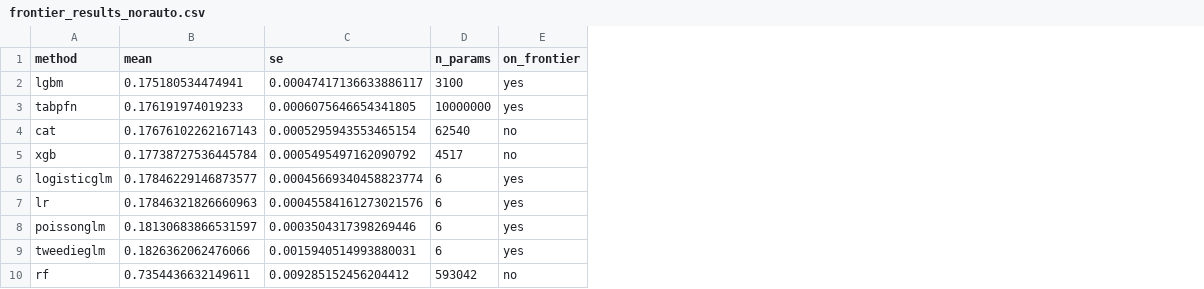
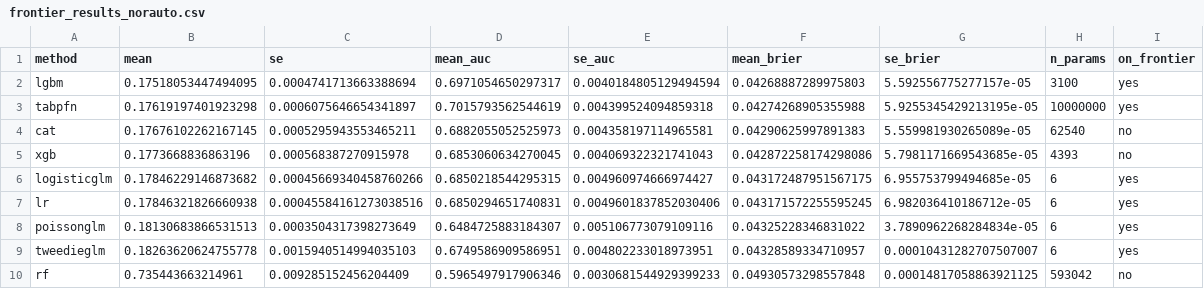
Before and after one commit to IFoA-ADSWP/TabPFN, a CSV file: scripts/eval/insurance_benchmark_v1/frontier_results_norauto.csv, drawn as a sheet; addresses are those after the commit; the diff names each change by its address in the sheet, - before the commit and + after, or states it on an @@ line.

Commit message:
feat: AUC/Brier rescore across frontier suite + §14.11 addendum
Implements spec docs/analyses/frontier_auc_brier_rescore_spec.md:
- run_frontier_benchmark.py: emit mean±SE AUC and Brier per fold for all
  9 methods on the 6 classification frontier datasets (sweep-reuse reads
  brier/roc_auc from home_turf_sweep_results.csv; fresh path appends
  per-fold scores from predicted probabilities)
- Regenerated frontier_results_*.csv with mean_auc/se_auc/mean_brier/
  se_brier columns and matching plots (tabpfn-client bumped 0.2.8->0.3.3
  after server-enforced HTTP 426 version lockout)
- Master report §14.11: results tables, TabPFN-vs-best-GLM deltas, regime
  verdicts. TabPFN ranks #1 AUC on all 6 datasets; ausprivauto0405
  "DOMINATED" verdict retracted to calibration tie + ranking edge

```diff
--- a/scripts/eval/insurance_benchmark_v1/frontier_results_norauto.csv
+++ b/scripts/eval/insurance_benchmark_v1/frontier_results_norauto.csv
+column D (mean_auc), rows 2-10: 0.6971054650297317 | 0.7015793562544619 | 0.6882055052525973 | 0.6853060634270045 | 0.6850218544295315 | 0.6850294651740831 | 0.6484725883184307 | 0.6749586909586951 | 0.5965497917906346
+column E (se_auc), rows 2-10: 0.0040184805129494594 | 0.004399524094859318 | 0.004358197114965581 | 0.004069322321741043 | 0.004960974666974427 | 0.0049601837852030406 | 0.005106773079109116 | 0.004802233018973951 | 0.0030681544929399233
+column F (mean_brier), rows 2-10: 0.04268887289975803 | 0.04274268905355988 | 0.04290625997891383 | 0.042872258174298086 | 0.043172487951567175 | 0.043171572255595245 | 0.04325228346831022 | 0.04328589334710957 | 0.04930573298557848
+column G (se_brier), rows 2-10: 5.592556775277157e-05 | 5.9255345429213195e-05 | 5.559981930265089e-05 | 5.7981171669543685e-05 | 6.955753799494685e-05 | 6.982036410186712e-05 | 3.7890962268284834e-05 | 0.00010431282707507007 | 0.00014817058863921125
-B2 (mean): 0.175180534474941
+B2 (mean): 0.17518053447494095
-C2 (se): 0.00047417136633886117
+C2 (se): 0.0004741713663388694
-B3 (mean): 0.176191974019233
+B3 (mean): 0.17619197401923298
-C3 (se): 0.0006075646654341805
+C3 (se): 0.0006075646654341897
-B4 (mean): 0.17676102262167143
+B4 (mean): 0.17676102262167145
-C4 (se): 0.0005295943553465154
+C4 (se): 0.0005295943553465211
-B5 (mean): 0.17738727536445784
+B5 (mean): 0.1773668836863196
-C5 (se): 0.0005495497162090792
+C5 (se): 0.000568387270915978
-H5 (n_params): 4517
+H5 (n_params): 4393
-B6 (mean): 0.17846229146873577
+B6 (mean): 0.17846229146873682
-C6 (se): 0.00045669340458823774
+C6 (se): 0.00045669340458760266
-B7 (mean): 0.17846321826660963
+B7 (mean): 0.17846321826660938
-C7 (se): 0.00045584161273021576
+C7 (se): 0.00045584161273038516
-B8 (mean): 0.18130683866531597
+B8 (mean): 0.18130683866531513
-C8 (se): 0.0003504317398269446
+C8 (se): 0.0003504317398273649
-B9 (mean): 0.1826362062476066
+B9 (mean): 0.18263620624755778
-C9 (se): 0.0015940514993880031
+C9 (se): 0.0015940514994035103
-B10 (mean): 0.7354436632149611
+B10 (mean): 0.735443663214961
-C10 (se): 0.009285152456204412
+C10 (se): 0.009285152456204409
```
Also changed, not shown: scripts/eval/insurance_benchmark_v1/frontier_results_ausprivauto0405.csv, scripts/eval/insurance_benchmark_v1/frontier_results_bemtl16.csv, 11 other files.
